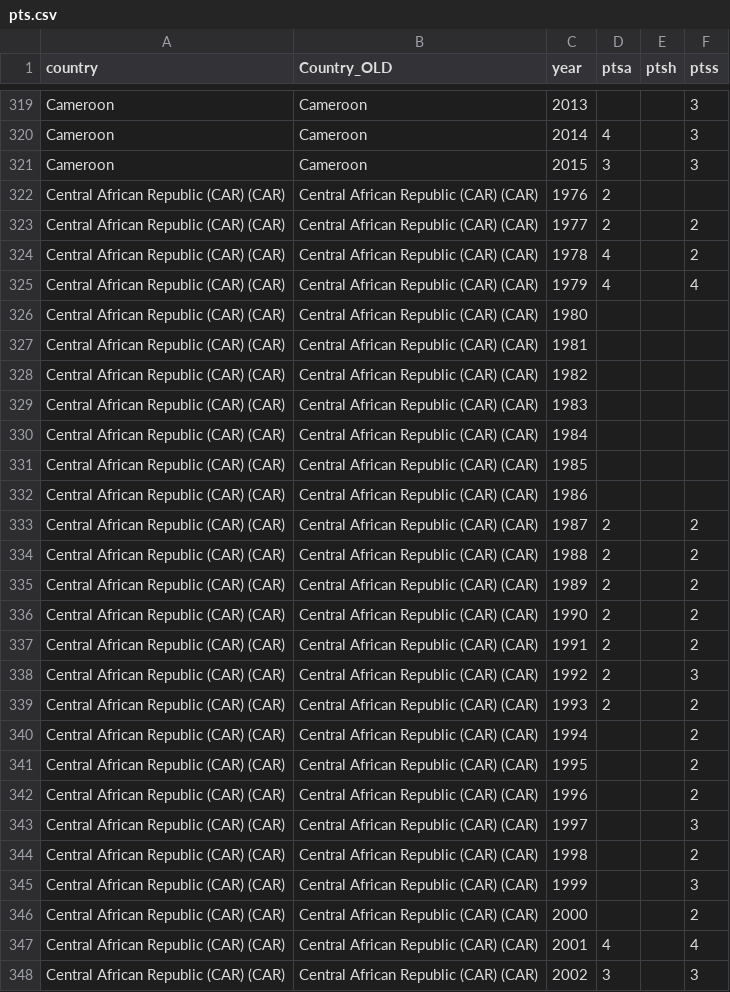
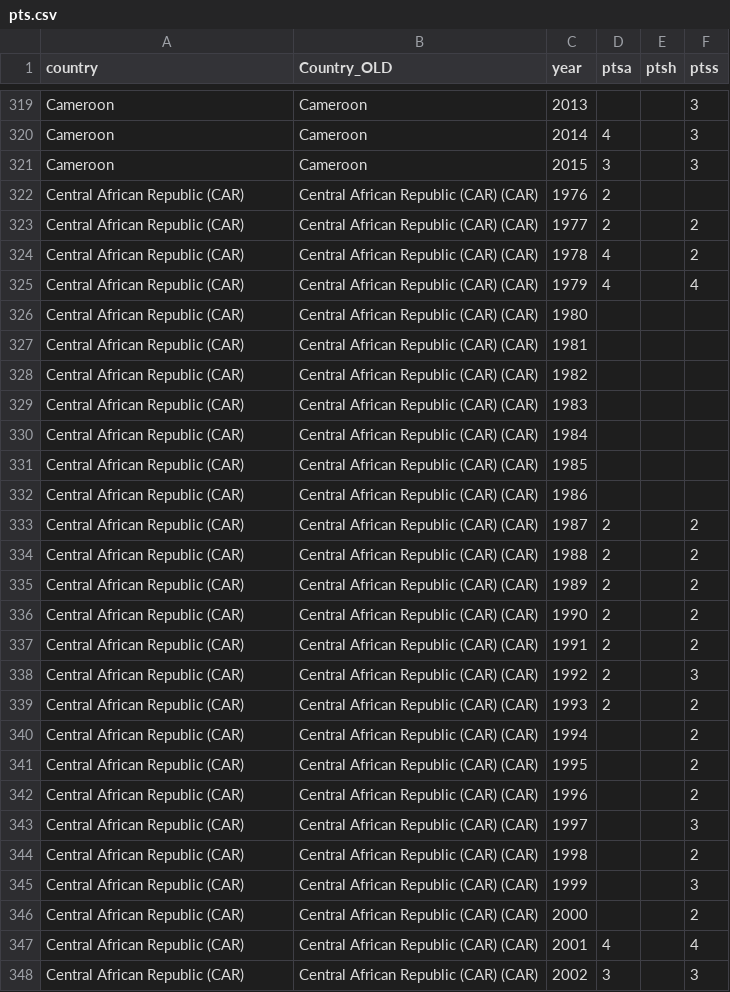
Before and after one commit to rhoon/major-studio-1, a CSV file: narrative/analysis/data/pts.csv, drawn as a sheet; only a part is shown, gaps mark what is left out; the diff covers the shown part only.

Commit message:
narrative v0.1 combining pts and wiid

```diff
--- a/narrative/analysis/data/pts.csv
+++ b/narrative/analysis/data/pts.csv
@@ -321,28 +321,28 @@ Cameroon,Cameroon,2014,4,,3
 Cameroon,Cameroon,2015,3,,3
-Central African Republic (CAR) (CAR),Central African Republic (CAR) (CAR),1976,2,,
-Central African Republic (CAR) (CAR),Central African Republic (CAR) (CAR),1977,2,,2
-Central African Republic (CAR) (CAR),Central African Republic (CAR) (CAR),1978,4,,2
-Central African Republic (CAR) (CAR),Central African Republic (CAR) (CAR),1979,4,,4
-Central African Republic (CAR) (CAR),Central African Republic (CAR) (CAR),1980,,,
-Central African Republic (CAR) (CAR),Central African Republic (CAR) (CAR),1981,,,
-Central African Republic (CAR) (CAR),Central African Republic (CAR) (CAR),1982,,,
-Central African Republic (CAR) (CAR),Central African Republic (CAR) (CAR),1983,,,
-Central African Republic (CAR) (CAR),Central African Republic (CAR) (CAR),1984,,,
-Central African Republic (CAR) (CAR),Central African Republic (CAR) (CAR),1985,,,
-Central African Republic (CAR) (CAR),Central African Republic (CAR) (CAR),1986,,,
-Central African Republic (CAR) (CAR),Central African Republic (CAR) (CAR),1987,2,,2
-Central African Republic (CAR) (CAR),Central African Republic (CAR) (CAR),1988,2,,2
-Central African Republic (CAR) (CAR),Central African Republic (CAR) (CAR),1989,2,,2
-Central African Republic (CAR) (CAR),Central African Republic (CAR) (CAR),1990,2,,2
-Central African Republic (CAR) (CAR),Central African Republic (CAR) (CAR),1991,2,,2
-Central African Republic (CAR) (CAR),Central African Republic (CAR) (CAR),1992,2,,3
-Central African Republic (CAR) (CAR),Central African Republic (CAR) (CAR),1993,2,,2
-Central African Republic (CAR) (CAR),Central African Republic (CAR) (CAR),1994,,,2
-Central African Republic (CAR) (CAR),Central African Republic (CAR) (CAR),1995,,,2
-Central African Republic (CAR) (CAR),Central African Republic (CAR) (CAR),1996,,,2
-Central African Republic (CAR) (CAR),Central African Republic (CAR) (CAR),1997,,,3
-Central African Republic (CAR) (CAR),Central African Republic (CAR) (CAR),1998,,,2
-Central African Republic (CAR) (CAR),Central African Republic (CAR) (CAR),1999,,,3
-Central African Republic (CAR) (CAR),Central African Republic (CAR) (CAR),2000,,,2
-Central African Republic (CAR) (CAR),Central African Republic (CAR) (CAR),2001,4,,4
-Central African Republic (CAR) (CAR),Central African Republic (CAR) (CAR),2002,3,,3
+Central African Republic (CAR),Central African Republic (CAR) (CAR),1976,2,,
+Central African Republic (CAR),Central African Republic (CAR) (CAR),1977,2,,2
+Central African Republic (CAR),Central African Republic (CAR) (CAR),1978,4,,2
+Central African Republic (CAR),Central African Republic (CAR) (CAR),1979,4,,4
+Central African Republic (CAR),Central African Republic (CAR) (CAR),1980,,,
+Central African Republic (CAR),Central African Republic (CAR) (CAR),1981,,,
+Central African Republic (CAR),Central African Republic (CAR) (CAR),1982,,,
+Central African Republic (CAR),Central African Republic (CAR) (CAR),1983,,,
+Central African Republic (CAR),Central African Republic (CAR) (CAR),1984,,,
+Central African Republic (CAR),Central African Republic (CAR) (CAR),1985,,,
+Central African Republic (CAR),Central African Republic (CAR) (CAR),1986,,,
+Central African Republic (CAR),Central African Republic (CAR) (CAR),1987,2,,2
+Central African Republic (CAR),Central African Republic (CAR) (CAR),1988,2,,2
+Central African Republic (CAR),Central African Republic (CAR) (CAR),1989,2,,2
+Central African Republic (CAR),Central African Republic (CAR) (CAR),1990,2,,2
+Central African Republic (CAR),Central African Republic (CAR) (CAR),1991,2,,2
+Central African Republic (CAR),Central African Republic (CAR) (CAR),1992,2,,3
+Central African Republic (CAR),Central African Republic (CAR) (CAR),1993,2,,2
+Central African Republic (CAR),Central African Republic (CAR) (CAR),1994,,,2
+Central African Republic (CAR),Central African Republic (CAR) (CAR),1995,,,2
+Central African Republic (CAR),Central African Republic (CAR) (CAR),1996,,,2
+Central African Republic (CAR),Central African Republic (CAR) (CAR),1997,,,3
+Central African Republic (CAR),Central African Republic (CAR) (CAR),1998,,,2
+Central African Republic (CAR),Central African Republic (CAR) (CAR),1999,,,3
+Central African Republic (CAR),Central African Republic (CAR) (CAR),2000,,,2
+Central African Republic (CAR),Central African Republic (CAR) (CAR),2001,4,,4
+Central African Republic (CAR),Central African Republic (CAR) (CAR),2002,3,,3
```
Also changed, not shown: 13 edited cells elsewhere in this file, 4 other files.
